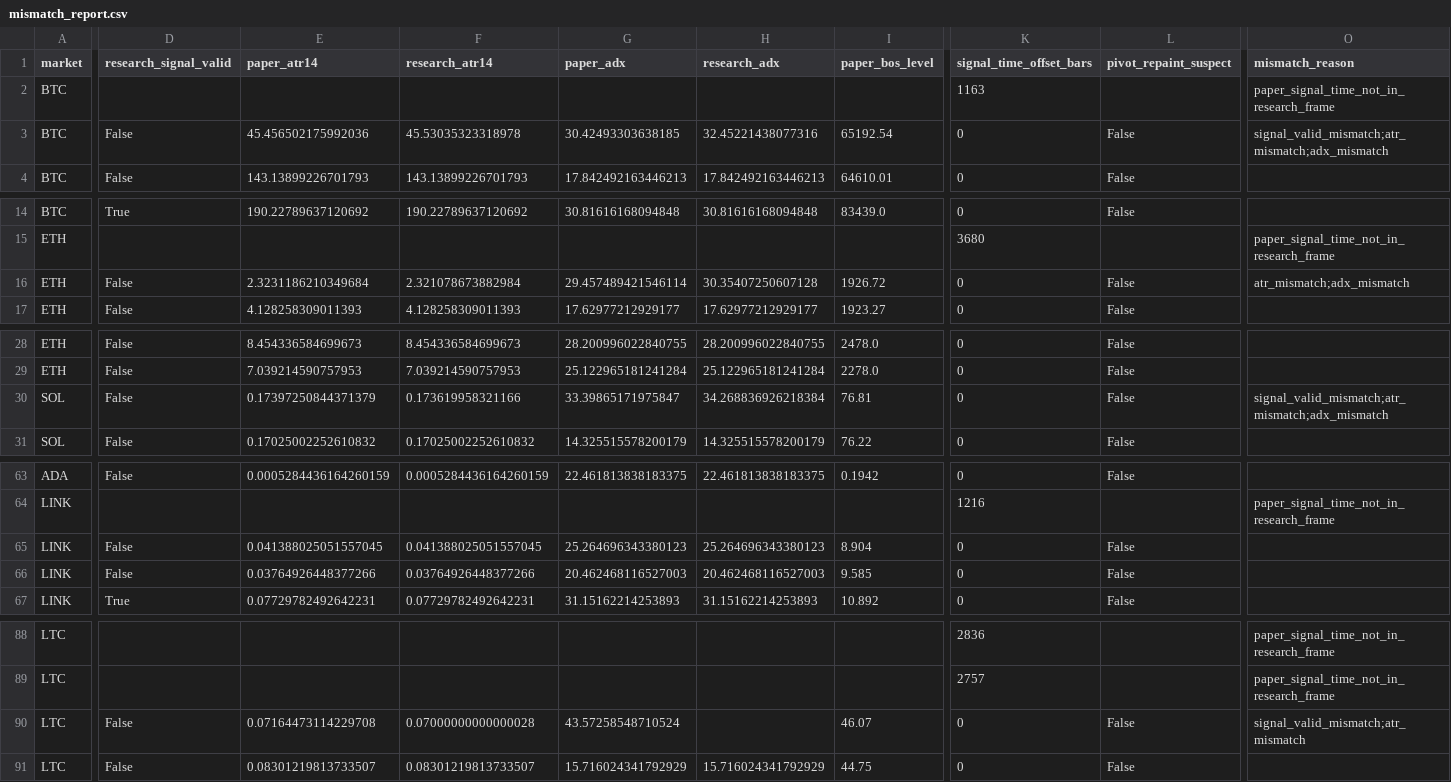
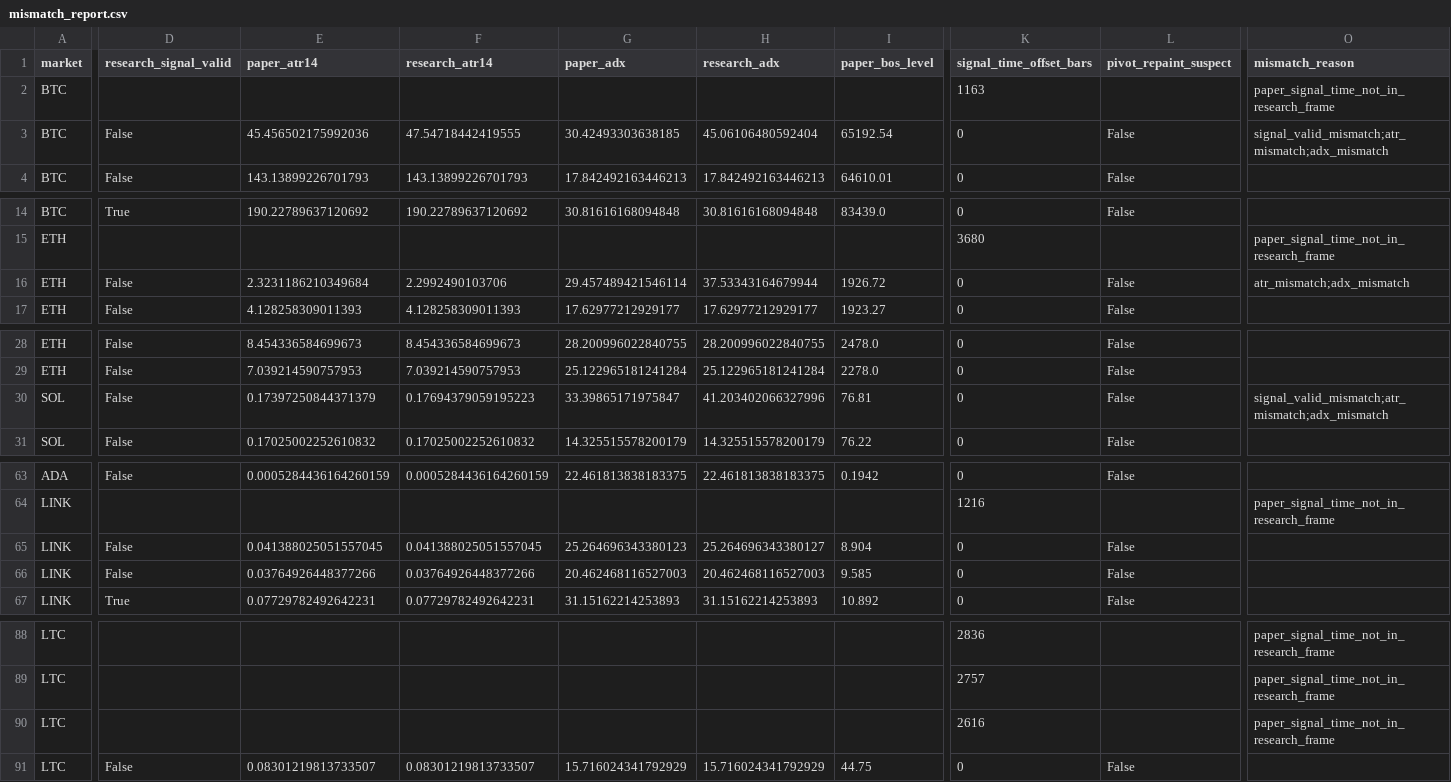
Before and after one commit to BziizB/biAN, a CSV file: paper_trading/mismatch_report.csv, drawn as a sheet; only a part is shown, gaps mark what is left out; the diff names each change by its address in the sheet, - before the commit and + after, or states it on an @@ line.

```diff
--- a/paper_trading/mismatch_report.csv
+++ b/paper_trading/mismatch_report.csv
-F3 (research_atr14): 45.53035323318978
+F3 (research_atr14): 47.54718442419555
-H3 (research_adx): 32.45221438077316
+H3 (research_adx): 45.06106480592404
-F16 (research_atr14): 2.321078673882984
+F16 (research_atr14): 2.2992490103706
-H16 (research_adx): 30.35407250607128
+H16 (research_adx): 37.53343164679944
-F30 (research_atr14): 0.173619958321166
+F30 (research_atr14): 0.17694379059195223
-H30 (research_adx): 34.268836926218384
+H30 (research_adx): 41.203402066327996
-H65 (research_adx): 25.264696343380123
+H65 (research_adx): 25.264696343380127
-D90 (research_signal_valid): False
+D90 (research_signal_valid): (empty)
-E90 (paper_atr14): 0.07164473114229708
+E90 (paper_atr14): (empty)
-F90 (research_atr14): 0.07000000000000028
+F90 (research_atr14): (empty)
-G90 (paper_adx): 43.57258548710524
+G90 (paper_adx): (empty)
-I90 (paper_bos_level): 46.07
+I90 (paper_bos_level): (empty)
-K90 (signal_time_offset_bars): 0
+K90 (signal_time_offset_bars): 2616
-L90 (pivot_repaint_suspect): False
+L90 (pivot_repaint_suspect): (empty)
-O90 (mismatch_reason): signal_valid_mismatch;atr_mismatch
+O90 (mismatch_reason): paper_signal_time_not_in_research_frame
```
Also changed, not shown: 2 other files.
